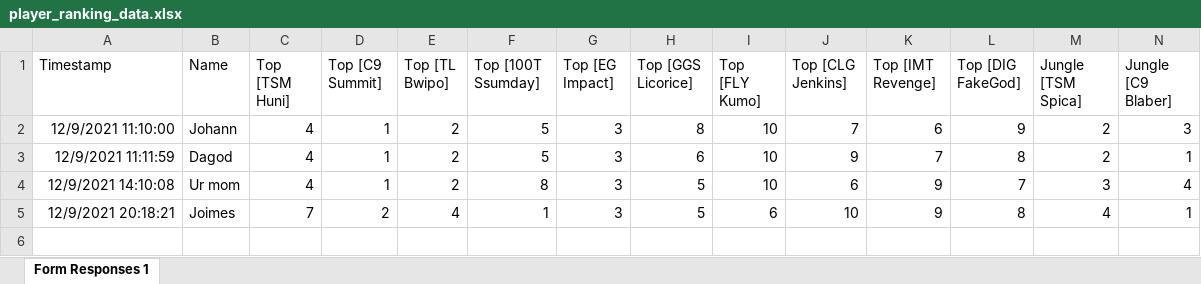
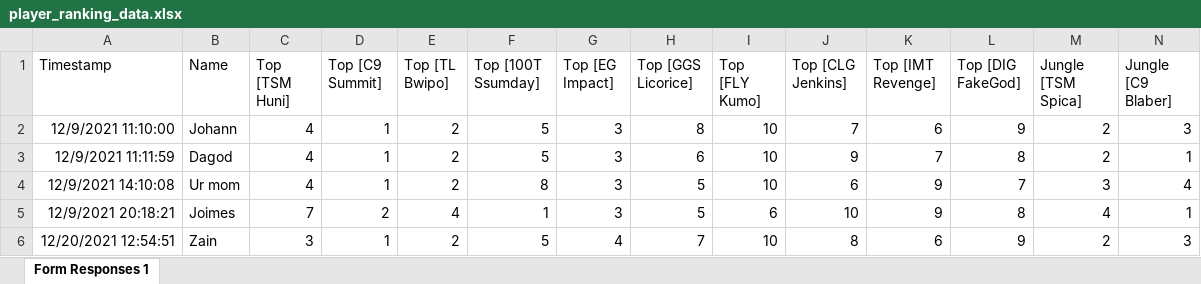
Before and after one commit to dsouzaj98/2021_lol_player_power_rankings, an Excel workbook: player_ranking_data.xlsx, sheet Form Responses 1, drawn as a sheet; only a part is shown; values as stored, in another font and other column widths than the file's, no borders; charts and pictures not drawn; rows hold the shown columns only; the diff names each change by its address in the sheet, - before the commit and + after, or states it on an @@ line.

Commit message:
update to add zain

```diff
--- a/player_ranking_data.xlsx (sheet Form Responses 1)
+++ b/player_ranking_data.xlsx (sheet Form Responses 1)
+row 6: 12/20/2021 12:54:51 | Zain | 3 | 1 | 2 | 5 | 4 | 7 | 10 | 8 | 6 | 9 | 2 | 3
```
Also changed, not shown: 2 other files.
